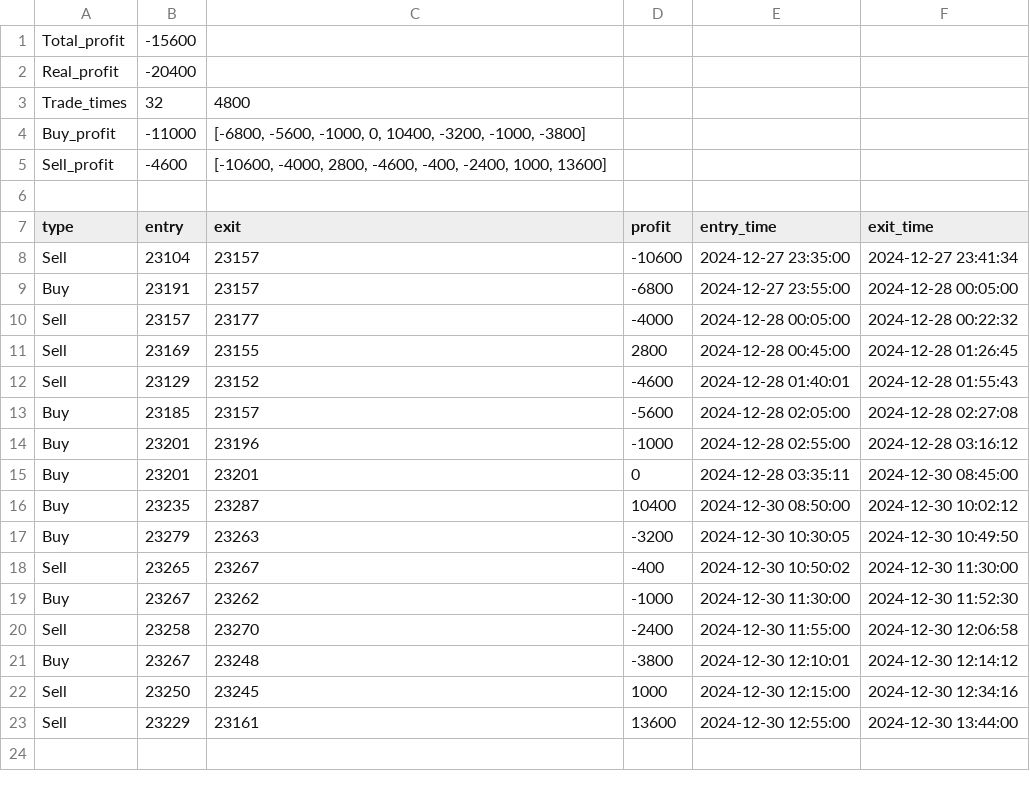
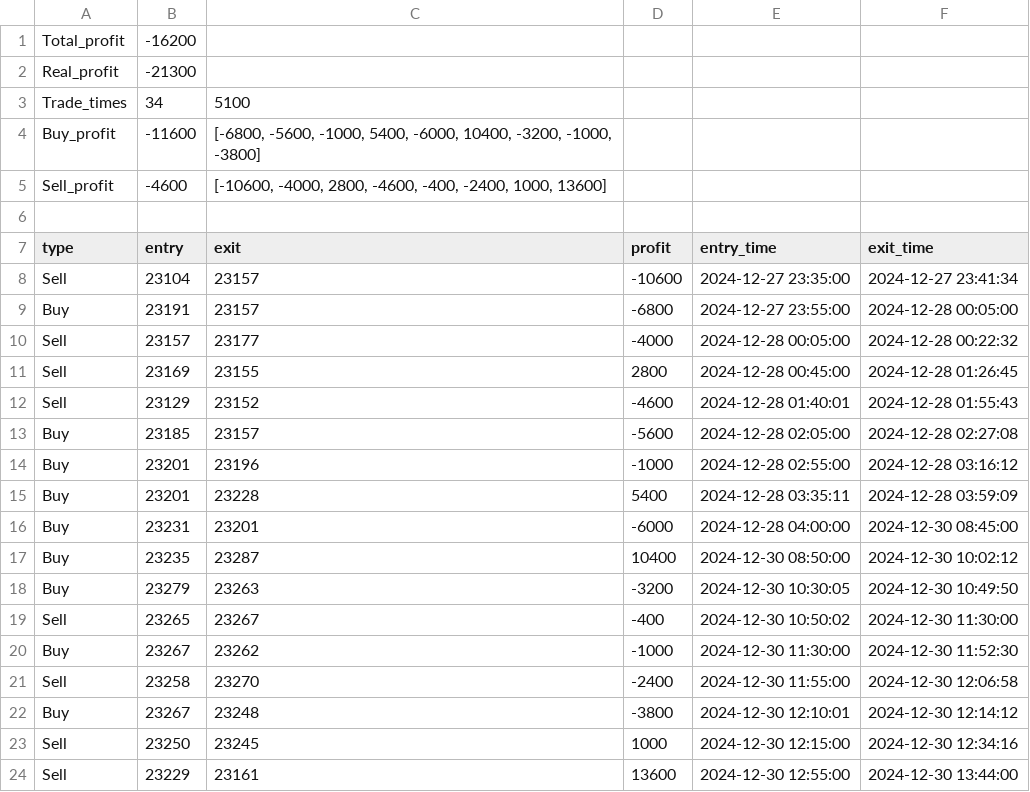
Before and after one commit to johnnychou/program_trading, a CSV file: testing result/Daily_2024_12_30_result.csv, drawn as a sheet.

```diff
--- a/testing result/Daily_2024_12_30_result.csv
+++ b/testing result/Daily_2024_12_30_result.csv
@@ -1,5 +1,5 @@
-Total_profit,-15600
-Real_profit,-20400
-Trade_times,32,4800
-Buy_profit,-11000,"[-6800, -5600, -1000, 0, 10400, -3200, -1000, -3800]"
+Total_profit,-16200
+Real_profit,-21300
+Trade_times,34,5100
+Buy_profit,-11600,"[-6800, -5600, -1000, 5400, -6000, 10400, -3200, -1000, -3800]"
 Sell_profit,-4600,"[-10600, -4000, 2800, -4600, -400, -2400, 1000, 13600]"
@@ -14,3 +14,4 @@ Buy,23185,23157,-5600,2024-12-28 02:05:00,2024-12-28 02:27:08
 Buy,23201,23196,-1000,2024-12-28 02:55:00,2024-12-28 03:16:12
-Buy,23201,23201,0,2024-12-28 03:35:11,2024-12-30 08:45:00
+Buy,23201,23228,5400,2024-12-28 03:35:11,2024-12-28 03:59:09
+Buy,23231,23201,-6000,2024-12-28 04:00:00,2024-12-30 08:45:00
 Buy,23235,23287,10400,2024-12-30 08:50:00,2024-12-30 10:02:12
```
Also changed, not shown: testing result/Daily_2024_08_22_result.csv, testing result/Daily_2024_10_28_result.csv, 30 other files.
